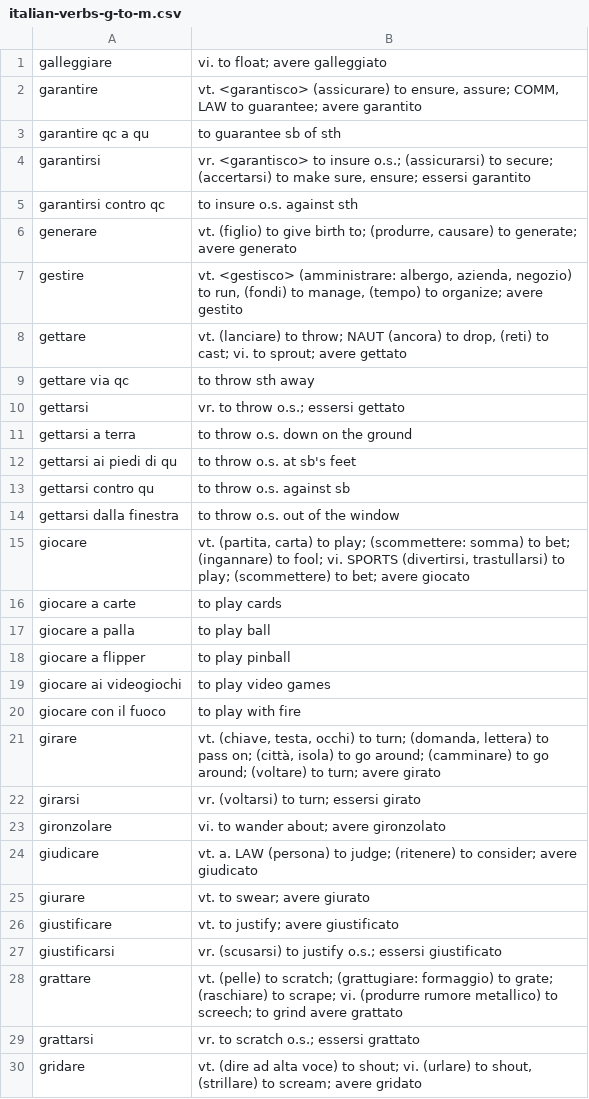
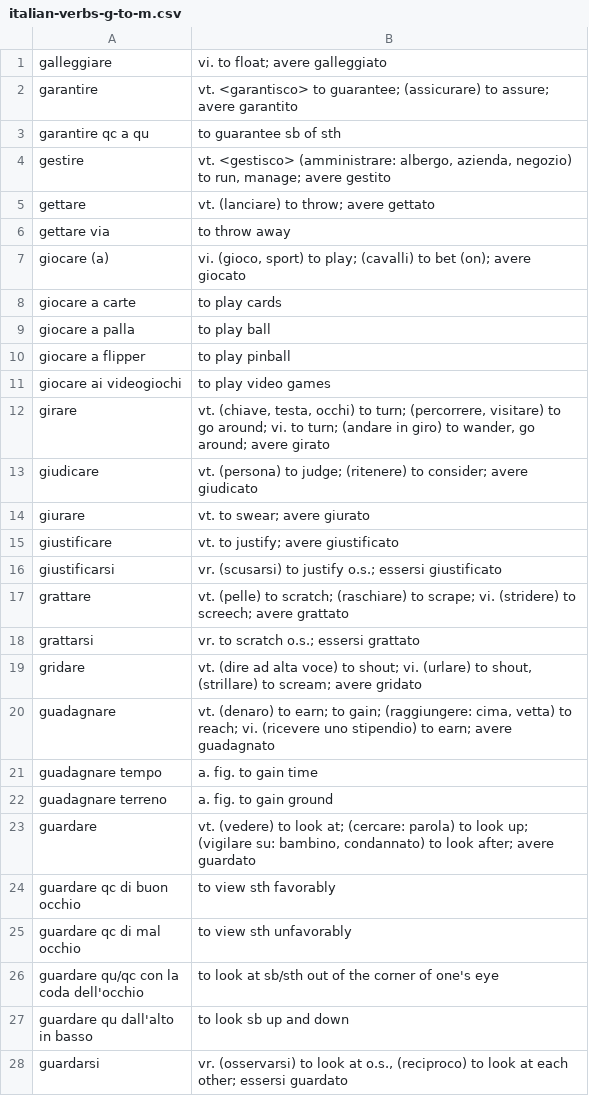
Before and after one commit to devinmiller/italian, a CSV file: flashcards/italian-verbs-g-to-m.csv, drawn as a sheet; only a part is shown; the shorter side is filled out with more unchanged rows.

Commit message:
work

```diff
--- a/flashcards/italian-verbs-g-to-m.csv
+++ b/flashcards/italian-verbs-g-to-m.csv
@@ -1,16 +1,8 @@
 "galleggiare","vi. to float; avere galleggiato"
-"garantire","vt. <garantisco> (assicurare) to ensure, assure; COMM, LAW to guarantee; avere garantito"
+"garantire","vt. <garantisco> to guarantee; (assicurare) to assure; avere garantito"
 "garantire qc a qu","to guarantee sb of sth"
-"garantirsi","vr. <garantisco> to insure o.s.; (assicurarsi) to secure; (accertarsi) to make sure, ensure; essersi garantito"
-"garantirsi contro qc","to insure o.s. against sth"
-"generare","vt. (figlio) to give birth to; (produrre, causare) to generate; avere generato"
-"gestire","vt. <gestisco> (amministrare: albergo, azienda, negozio) to run, (fondi) to manage, (tempo) to organize; avere gestito"
-"gettare","vt. (lanciare) to throw; NAUT (ancora) to drop, (reti) to cast; vi. to sprout; avere gettato"
-"gettare via qc","to throw sth away"
-"gettarsi","vr. to throw o.s.; essersi gettato"
-"gettarsi a terra","to throw o.s. down on the ground"
-"gettarsi ai piedi di qu","to throw o.s. at sb's feet"
-"gettarsi contro qu","to throw o.s. against sb"
-"gettarsi dalla finestra","to throw o.s. out of the window"
-"giocare","vt. (partita, carta) to play; (scommettere: somma) to bet; (ingannare) to fool; vi. SPORTS (divertirsi, trastullarsi) to play; (scommettere) to bet; avere giocato"
+"gestire","vt. <gestisco> (amministrare: albergo, azienda, negozio) to run, manage; avere gestito"
+"gettare","vt. (lanciare) to throw; avere gettato"
+"gettare via","to throw away"
+"giocare (a)","vi. (gioco, sport) to play; (cavalli) to bet (on); avere giocato"
 "giocare a carte","to play cards"
@@ -19,7 +11,4 @@
 "giocare ai videogiochi","to play video games"
-"giocare con il fuoco","to play with fire"
-"girare","vt. (chiave, testa, occhi) to turn; (domanda, lettera) to pass on; (città, isola) to go around; (camminare) to go around; (voltare) to turn; avere girato"
-"girarsi","vr. (voltarsi) to turn; essersi girato"
-"gironzolare","vi. to wander about; avere  gironzolato"
-"giudicare","vt. a. LAW (persona) to judge; (ritenere) to consider; avere giudicato"
+"girare","vt. (chiave, testa, occhi) to turn; (percorrere, visitare) to go around; vi. to turn; (andare in giro) to wander, go around; avere girato"
+"giudicare","vt. (persona) to judge; (ritenere) to consider; avere giudicato"
 "giurare","vt. to swear; avere giurato"
@@ -27,3 +16,3 @@
 "giustificarsi","vr. (scusarsi) to justify o.s.; essersi giustificato"
-"grattare","vt. (pelle) to scratch; (grattugiare: formaggio) to grate; (raschiare) to scrape; vi. (produrre rumore metallico) to screech; to grind avere grattato"
+"grattare","vt. (pelle) to scratch; (raschiare) to scrape; vi. (stridere) to screech; avere grattato"
 "grattarsi","vr. to scratch o.s.; essersi grattato"
```
